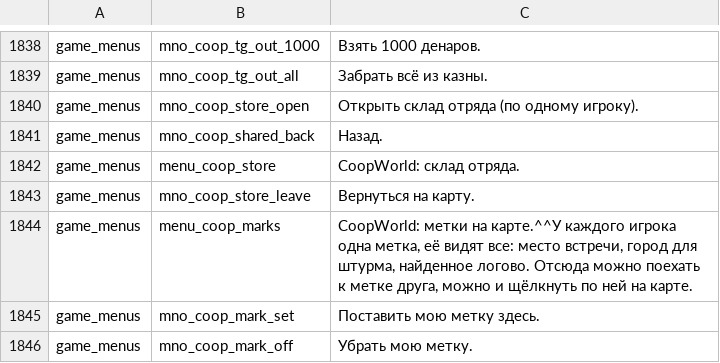
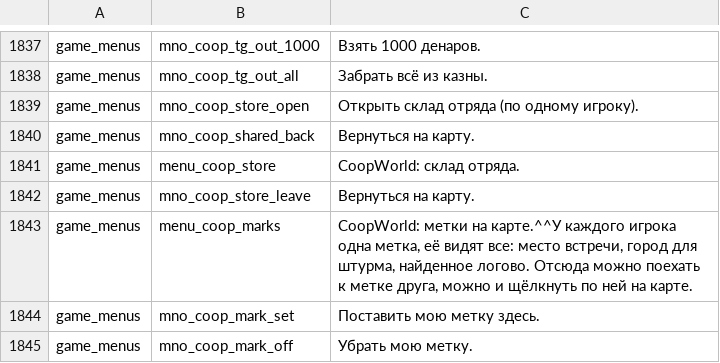
Before and after one commit to zABUz-rgb/Warband-Coop-Campaign, a CSV file: lang/ru.csv, drawn as a sheet; only a part is shown, gaps mark what is left out; the diff covers the shown part only.

```diff
--- a/lang/ru.csv
+++ b/lang/ru.csv
@@ -1840,3 +1839,3 @@ game_menus|mno_coop_tg_out_all|Забрать всё из казны.
 game_menus|mno_coop_store_open|Открыть склад отряда (по одному игроку).
-game_menus|mno_coop_shared_back|Назад.
+game_menus|mno_coop_shared_back|Вернуться на карту.
 game_menus|menu_coop_store|CoopWorld: склад отряда.
```
Also changed, not shown: 13 added rows, 1 removed row and 5 edited cells elsewhere in this file, 17 other files.
